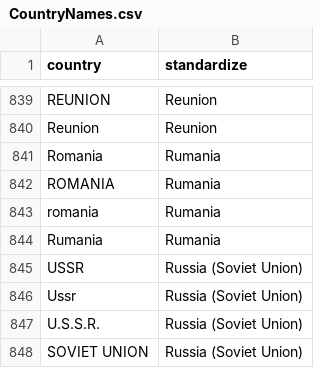
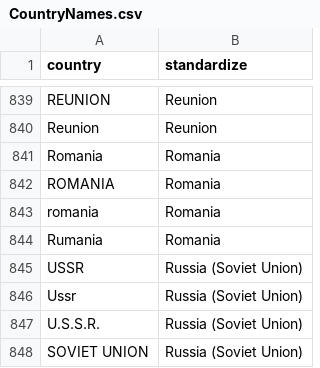
Before and after one commit to dsself/standardizecountries, a CSV file: StandardizeCountries/CountryNames.csv, drawn as a sheet; only a part is shown, gaps mark what is left out.

```diff
--- a/StandardizeCountries/CountryNames.csv
+++ b/StandardizeCountries/CountryNames.csv
@@ -840,6 +840,6 @@ REUNION,Reunion
 Reunion,Reunion
-Romania,Rumania
-ROMANIA,Rumania
-romania,Rumania
-Rumania,Rumania
+Romania,Romania
+ROMANIA,Romania
+romania,Romania
+Rumania,Romania
 USSR,Russia (Soviet Union)
```
Also changed, not shown: 2 other files.
